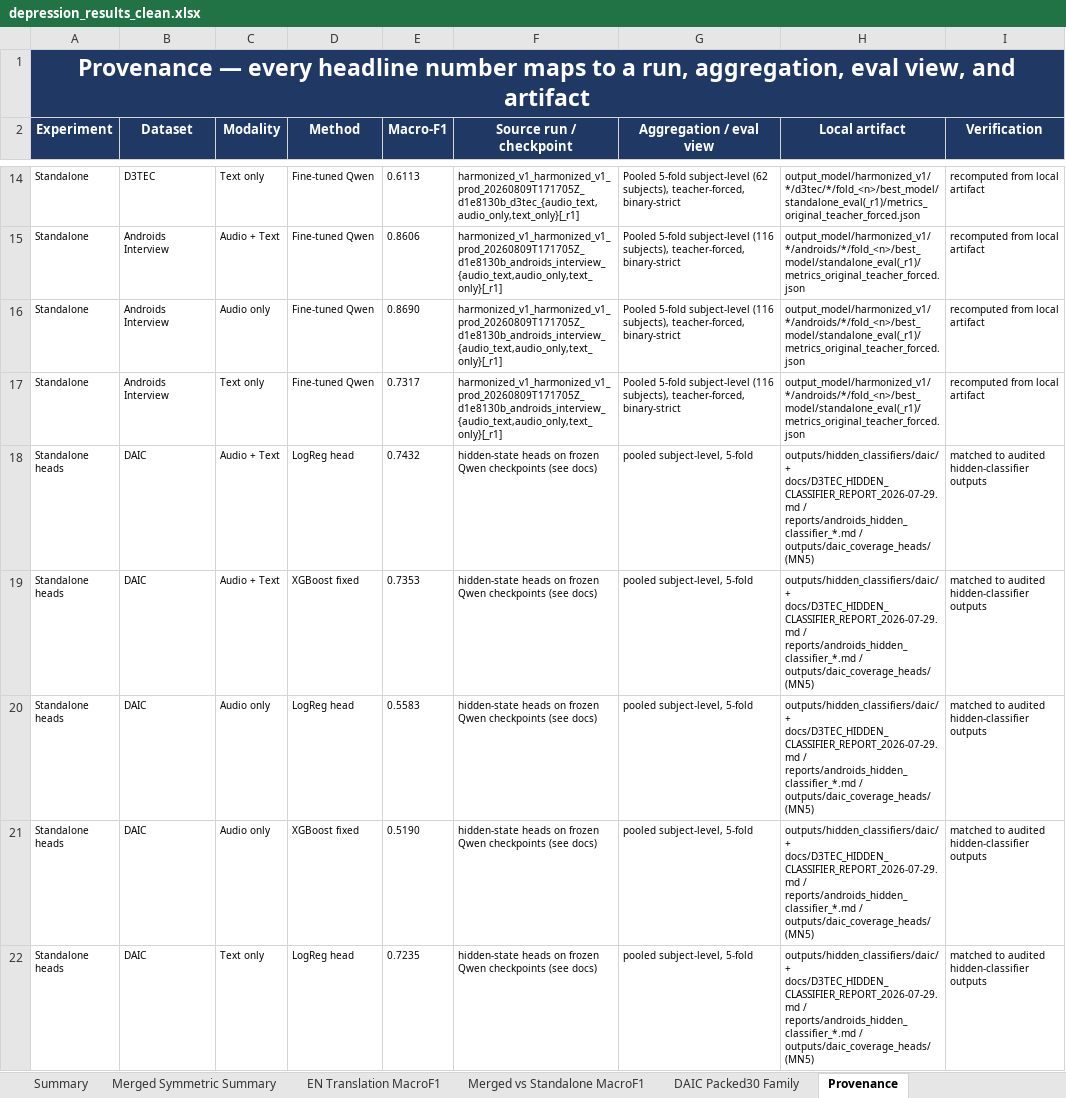
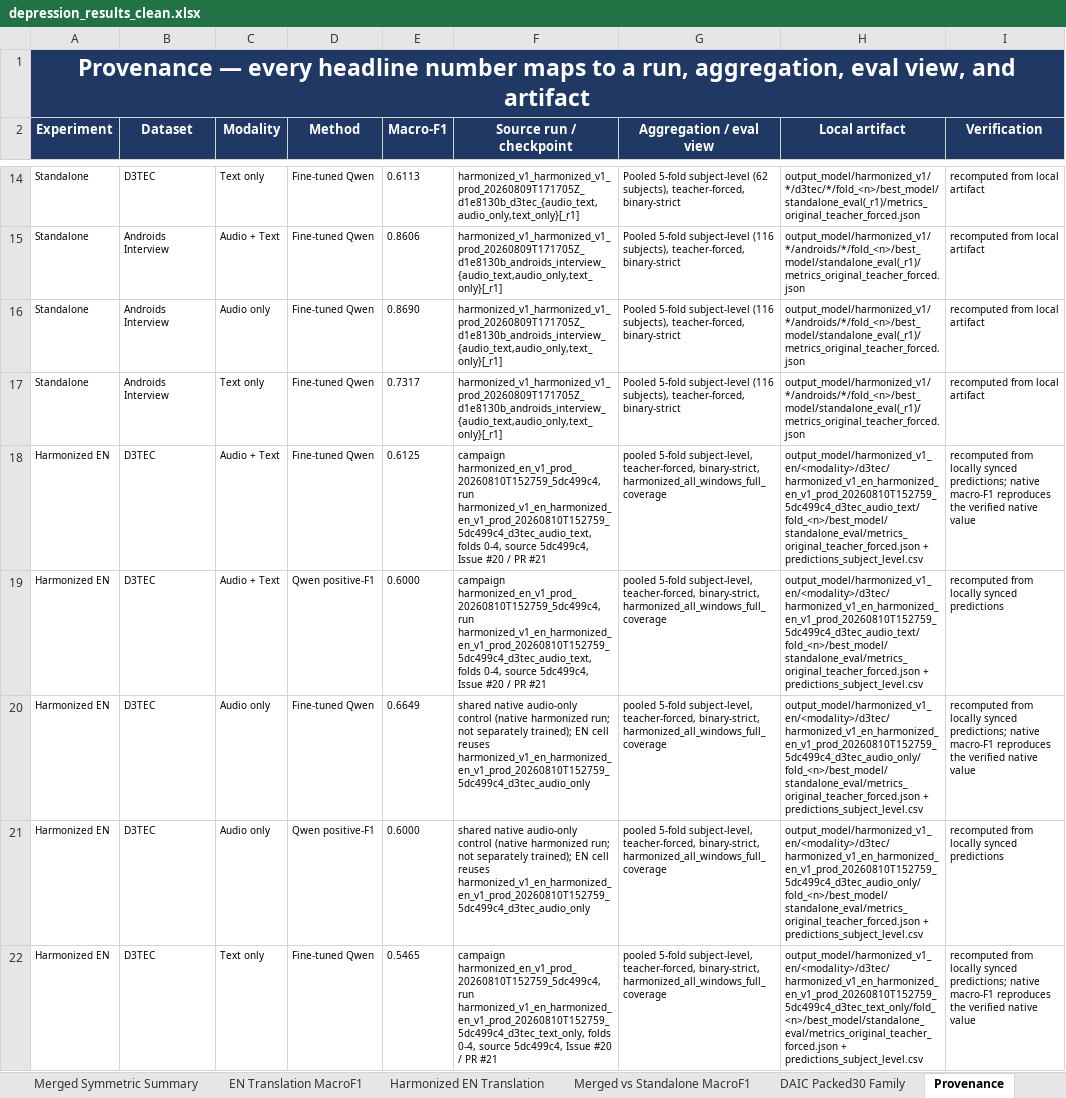
Before and after one commit to emreYilmaz28845/LLM-Depression, an Excel workbook: depression_results_clean.xlsx, sheet Provenance, drawn as a sheet; only a part is shown, gaps mark what is left out; the shorter side is filled out with more unchanged rows; values as stored, in another font and other column widths than the file's, no borders; the diff covers the shown part only; the diff names each change by its address in the sheet, - before the commit and + after, or states it on an @@ line.

Commit message:
Add Harmonized EN Translation workbook sheet with full provenance

```diff
--- a/depression_results_clean.xlsx (sheet Provenance)
+++ b/depression_results_clean.xlsx (sheet Provenance)
+sheet tab: Harmonized EN Translation
+row 18: Harmonized EN | D3TEC | Audio + Text | Fine-tuned Qwen | 0.6125 | campaign harmonized_en_v1_prod_20260810T152759_5dc499c4, run harmonized_v1_en_harmonized_en_v1_prod_20260810T152759_5dc499c4_d3tec_audio_text, folds 0-4, source 5dc499c4, Issue #20 / PR #21 | pooled 5-fold subject-level, teacher-forced, binary-strict, harmonized_all_windows_full_coverage | output_model/harmonized_v1_en/<modality>/d3tec/harmonized_v1_en_harmonized_en_v1_prod_20260810T152759_5dc499c4_d3tec_audio_text/fold_<n>/best_model/standalone_eval/metrics_original_teacher_forced.json + predictions_subject_level.csv | recomputed from locally synced predictions; native macro-F1 reproduces the verified native value
+row 19: Harmonized EN | D3TEC | Audio + Text | Qwen positive-F1 | 0.6000 | campaign harmonized_en_v1_prod_20260810T152759_5dc499c4, run harmonized_v1_en_harmonized_en_v1_prod_20260810T152759_5dc499c4_d3tec_audio_text, folds 0-4, source 5dc499c4, Issue #20 / PR #21 | pooled 5-fold subject-level, teacher-forced, binary-strict, harmonized_all_windows_full_coverage | output_model/harmonized_v1_en/<modality>/d3tec/harmonized_v1_en_harmonized_en_v1_prod_20260810T152759_5dc499c4_d3tec_audio_text/fold_<n>/best_model/standalone_eval/metrics_original_teacher_forced.json + predictions_subject_level.csv | recomputed from locally synced predictions
+row 20: Harmonized EN | D3TEC | Audio only | Fine-tuned Qwen | 0.6649 | shared native audio-only control (native harmonized run; not separately trained); EN cell reuses harmonized_v1_en_harmonized_en_v1_prod_20260810T152759_5dc499c4_d3tec_audio_only | pooled 5-fold subject-level, teacher-forced, binary-strict, harmonized_all_windows_full_coverage | output_model/harmonized_v1_en/<modality>/d3tec/harmonized_v1_en_harmonized_en_v1_prod_20260810T152759_5dc499c4_d3tec_audio_only/fold_<n>/best_model/standalone_eval/metrics_original_teacher_forced.json + predictions_subject_level.csv | recomputed from locally synced predictions; native macro-F1 reproduces the verified native value
+row 21: Harmonized EN | D3TEC | Audio only | Qwen positive-F1 | 0.6000 | shared native audio-only control (native harmonized run; not separately trained); EN cell reuses harmonized_v1_en_harmonized_en_v1_prod_20260810T152759_5dc499c4_d3tec_audio_only | pooled 5-fold subject-level, teacher-forced, binary-strict, harmonized_all_windows_full_coverage | output_model/harmonized_v1_en/<modality>/d3tec/harmonized_v1_en_harmonized_en_v1_prod_20260810T152759_5dc499c4_d3tec_audio_only/fold_<n>/best_model/standalone_eval/metrics_original_teacher_forced.json + predictions_subject_level.csv | recomputed from locally synced predictions
+row 22: Harmonized EN | D3TEC | Text only | Fine-tuned Qwen | 0.5465 | campaign harmonized_en_v1_prod_20260810T152759_5dc499c4, run harmonized_v1_en_harmonized_en_v1_prod_20260810T152759_5dc499c4_d3tec_text_only, folds 0-4, source 5dc499c4, Issue #20 / PR #21 | pooled 5-fold subject-level, teacher-forced, binary-strict, harmonized_all_windows_full_coverage | output_model/harmonized_v1_en/<modality>/d3tec/harmonized_v1_en_harmonized_en_v1_prod_20260810T152759_5dc499c4_d3tec_text_only/fold_<n>/best_model/standalone_eval/metrics_original_teacher_forced.json + predictions_subject_level.csv | recomputed from locally synced predictions; native macro-F1 reproduces the verified native value
```
Also changed, not shown: 67 added rows elsewhere in this sheet, 4 other files.
